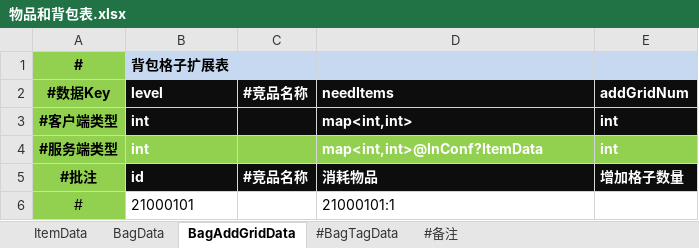
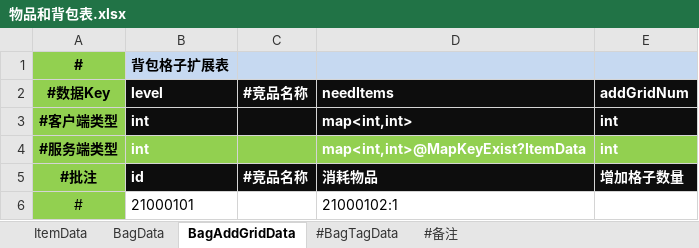
Before and after one commit to nullzZ/excel2config, an Excel workbook: data/物品和背包表.xlsx, sheet BagAddGridData, drawn as a sheet; values as stored, in another font and other column widths than the file's, no borders; the diff names each change by its address in the sheet, - before the commit and + after, or states it on an @@ line.

```diff
--- a/data/物品和背包表.xlsx (sheet BagAddGridData)
+++ b/data/物品和背包表.xlsx (sheet BagAddGridData)
-D4 (needItems): map<int,int>@InConf?ItemData
+D4 (needItems): map<int,int>@MapKeyExist?ItemData
-D6 (needItems): 21000101:1
+D6 (needItems): 21000102:1
```
Also changed, not shown: 28 other files.
